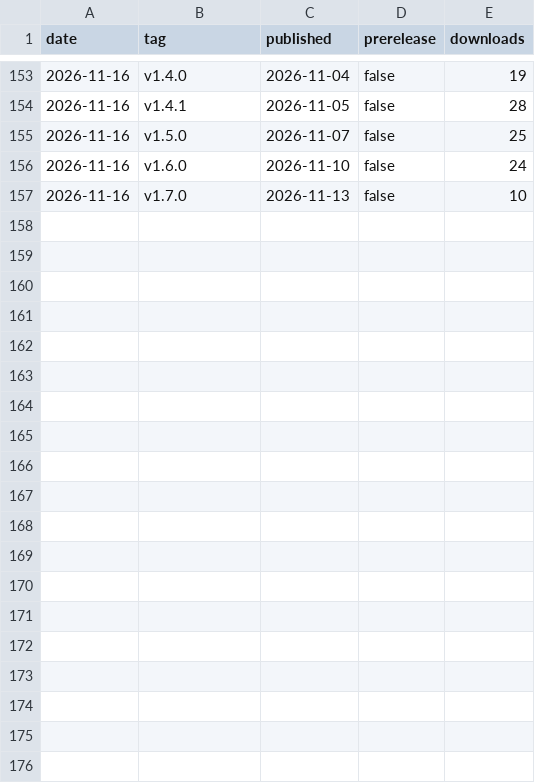
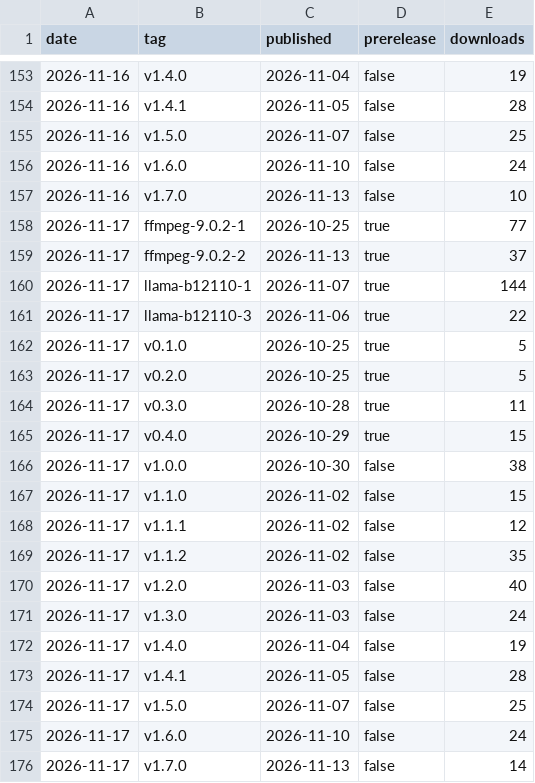
Before and after one commit to fmadore/Kalamu, a CSV file: data/releases.csv, drawn as a sheet; only a part is shown, gaps mark what is left out; the diff names each change by its address in the sheet, - before the commit and + after, or states it on an @@ line.

```diff
--- a/data/releases.csv
+++ b/data/releases.csv
+row 158: 2026-11-17 | ffmpeg-9.0.2-1 | 2026-10-25 | true | 77
+row 159: 2026-11-17 | ffmpeg-9.0.2-2 | 2026-11-13 | true | 37
+row 160: 2026-11-17 | llama-b12110-1 | 2026-11-07 | true | 144
+row 161: 2026-11-17 | llama-b12110-3 | 2026-11-06 | true | 22
+row 162: 2026-11-17 | v0.1.0 | 2026-10-25 | true | 5
+row 163: 2026-11-17 | v0.2.0 | 2026-10-25 | true | 5
+row 164: 2026-11-17 | v0.3.0 | 2026-10-28 | true | 11
+row 165: 2026-11-17 | v0.4.0 | 2026-10-29 | true | 15
+row 166: 2026-11-17 | v1.0.0 | 2026-10-30 | false | 38
+row 167: 2026-11-17 | v1.1.0 | 2026-11-02 | false | 15
+row 168: 2026-11-17 | v1.1.1 | 2026-11-02 | false | 12
+row 169: 2026-11-17 | v1.1.2 | 2026-11-02 | false | 35
+row 170: 2026-11-17 | v1.2.0 | 2026-11-03 | false | 40
+row 171: 2026-11-17 | v1.3.0 | 2026-11-03 | false | 24
+row 172: 2026-11-17 | v1.4.0 | 2026-11-04 | false | 19
+row 173: 2026-11-17 | v1.4.1 | 2026-11-05 | false | 28
+row 174: 2026-11-17 | v1.5.0 | 2026-11-07 | false | 25
+row 175: 2026-11-17 | v1.6.0 | 2026-11-10 | false | 24
+row 176: 2026-11-17 | v1.7.0 | 2026-11-13 | false | 14
```
Also changed, not shown: data/assets.csv, 1 other file.
